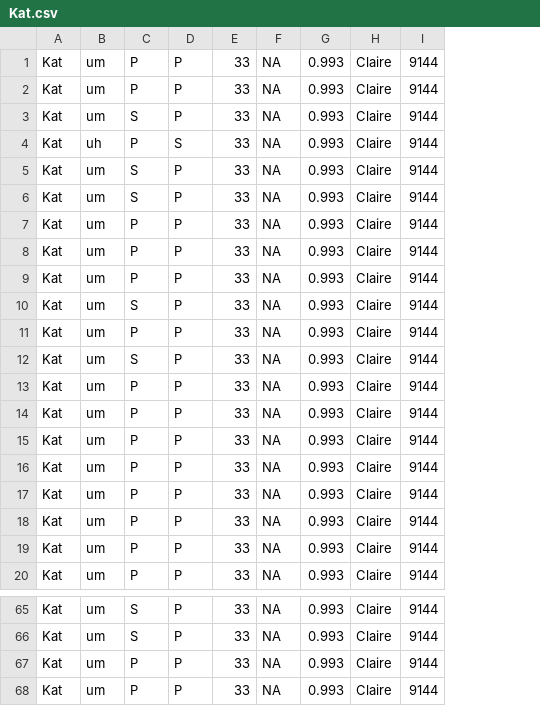
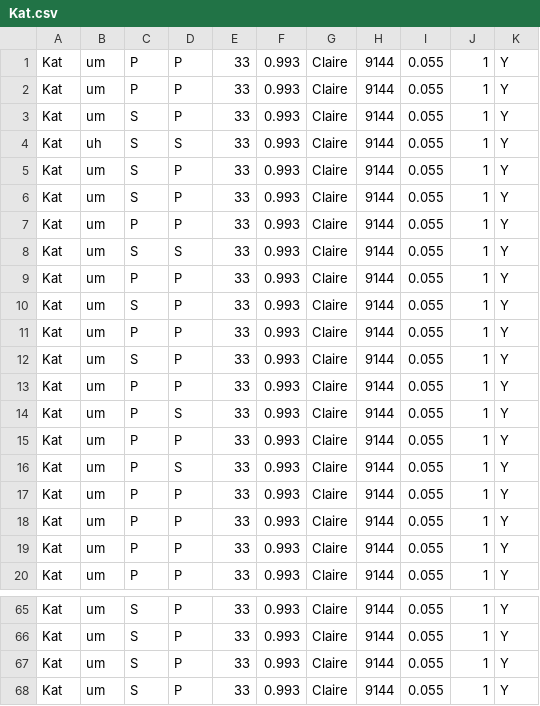
Before and after one commit to joelcw/gendocrine, a CSV file: datasets/Kat.csv, drawn as a sheet; only a part is shown, gaps mark what is left out; removed rows and columns are numbered as before the commit, all else as after; the diff names each change by its address in the sheet, - before the commit and + after, or states it on an @@ line.

```diff
--- a/datasets/Kat.csv
+++ b/datasets/Kat.csv
-column F, rows 1-14: all NA; rows 17-20: all NA; rows 65-66: NA | NA
+column I, rows 1-13: all 0.055; row 15: 0.055; rows 17-20: all 0.055; rows 65-66: 0.055 | 0.055
+column J, rows 1-13: all 1; row 15: 1; rows 17-20: all 1; rows 65-66: 1 | 1
+column K, rows 1-13: all Y; row 15: Y; rows 17-20: all Y; rows 65-66: Y | Y
-C4: P
+C4: S
-C8: P
+C8: S
-D8: P
+D8: S
+row 14: Kat | um | P | S | 33 | 0.993 | Claire | 9144 | 0.055 | 1 | Y
-row 15: Kat | um | P | P | 33 | NA | 0.993 | Claire | 9144
-row 16: Kat | um | P | P | 33 | NA | 0.993 | Claire | 9144
+row 16: Kat | um | P | S | 33 | 0.993 | Claire | 9144 | 0.055 | 1 | Y
-row 67: Kat | um | P | P | 33 | NA | 0.993 | Claire | 9144
-row 68: Kat | um | P | P | 33 | NA | 0.993 | Claire | 9144
+row 67: Kat | um | S | P | 33 | 0.993 | Claire | 9144 | 0.055 | 1 | Y
+row 68: Kat | um | S | P | 33 | 0.993 | Claire | 9144 | 0.055 | 1 | Y
```
Also changed, not shown: datasets/Anne.csv, datasets/Chris.csv, 9 other files.
